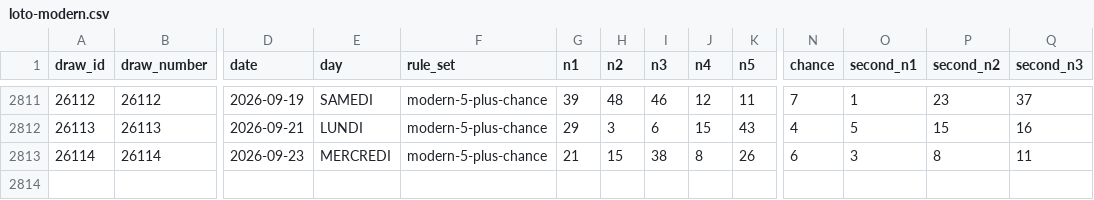
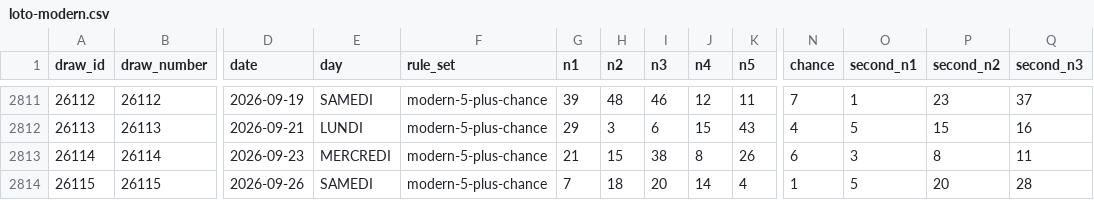
Before and after one commit to vkreportage-bot/loto, a CSV file: data/processed/loto-modern.csv, drawn as a sheet; only a part is shown, gaps mark what is left out; rows hold the shown columns only; the diff names each change by its address in the sheet, - before the commit and + after, or states it on an @@ line.

```diff
--- a/data/processed/loto-modern.csv
+++ b/data/processed/loto-modern.csv
+row 2814: 26115 | 26115 | 2026-09-26 | SAMEDI | modern-5-plus-chance | 7 | 18 | 20 | 14 | 4 | 1 | 5 | 20 | 28
```
Also changed, not shown: data/processed/loto-master.csv, 6 other files.
